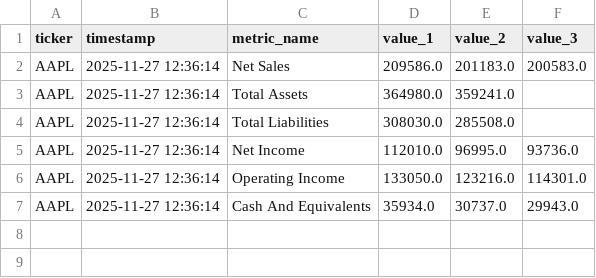
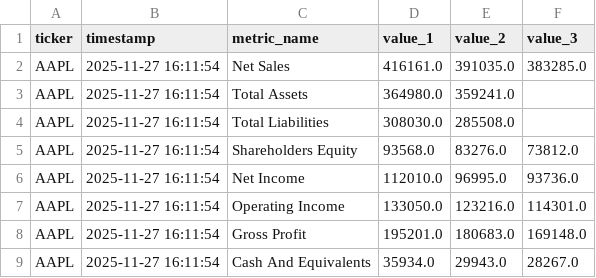
Before and after one commit to alex-bernhardt/financial-report-analyzer, a CSV file: data/processed/metrics/AAPL_financial_metrics.csv, drawn as a sheet.

```diff
--- a/data/processed/metrics/AAPL_financial_metrics.csv
+++ b/data/processed/metrics/AAPL_financial_metrics.csv
@@ -1,7 +1,9 @@
 ticker,timestamp,metric_name,value_1,value_2,value_3
-AAPL,2025-11-27 12:36:14,Net Sales,209586.0,201183.0,200583.0
-AAPL,2025-11-27 12:36:14,Total Assets,364980.0,359241.0,
-AAPL,2025-11-27 12:36:14,Total Liabilities,308030.0,285508.0,
-AAPL,2025-11-27 12:36:14,Net Income,112010.0,96995.0,93736.0
-AAPL,2025-11-27 12:36:14,Operating Income,133050.0,123216.0,114301.0
-AAPL,2025-11-27 12:36:14,Cash And Equivalents,35934.0,30737.0,29943.0
+AAPL,2025-11-27 16:11:54,Net Sales,416161.0,391035.0,383285.0
+AAPL,2025-11-27 16:11:54,Total Assets,364980.0,359241.0,
+AAPL,2025-11-27 16:11:54,Total Liabilities,308030.0,285508.0,
+AAPL,2025-11-27 16:11:54,Shareholders Equity,93568.0,83276.0,73812.0
+AAPL,2025-11-27 16:11:54,Net Income,112010.0,96995.0,93736.0
+AAPL,2025-11-27 16:11:54,Operating Income,133050.0,123216.0,114301.0
+AAPL,2025-11-27 16:11:54,Gross Profit,195201.0,180683.0,169148.0
+AAPL,2025-11-27 16:11:54,Cash And Equivalents,35934.0,29943.0,28267.0
```
Also changed, not shown: data/processed/metrics/MSFT_financial_metrics.csv, 7 other files.
